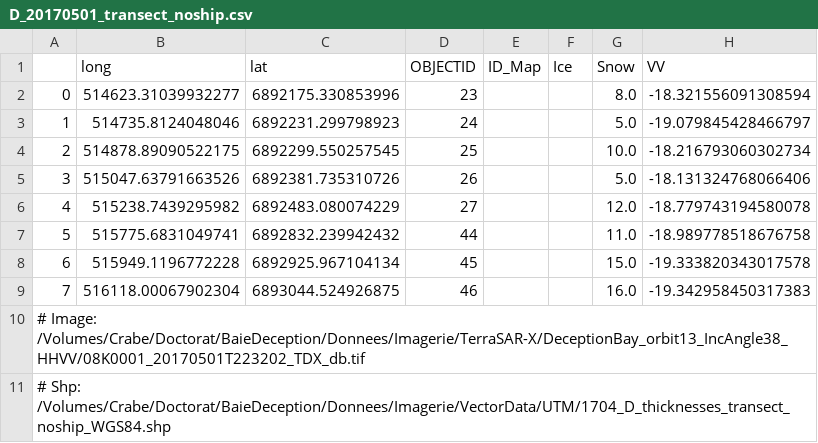
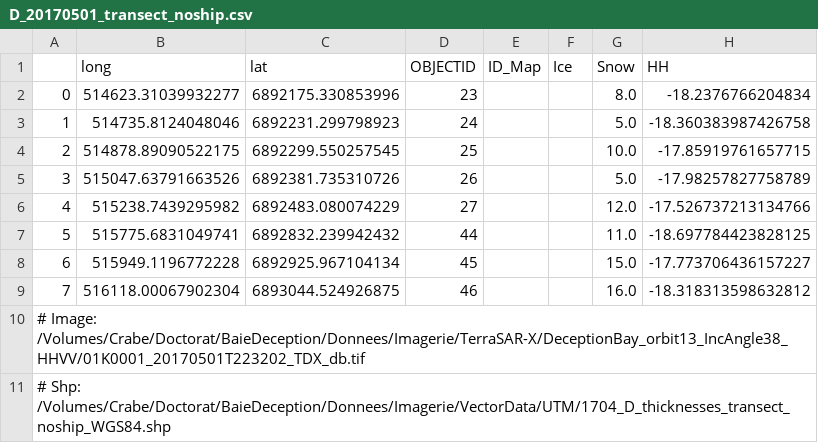
Before and after one commit to CloudyOverhead/RS2_bayesian_linear_regression, a CSV file: data_orbit13/D_20170501_transect_noship.csv, drawn as a sheet.

```diff
--- a/data_orbit13/D_20170501_transect_noship.csv
+++ b/data_orbit13/D_20170501_transect_noship.csv
@@ -1,11 +1,11 @@
-,long,lat,OBJECTID,ID_Map,Ice,Snow,VV
-0,514623.31039932277,6892175.330853996,23,,,8.0,-18.321556091308594
-1,514735.8124048046,6892231.299798923,24,,,5.0,-19.079845428466797
-2,514878.89090522175,6892299.550257545,25,,,10.0,-18.216793060302734
-3,515047.63791663526,6892381.735310726,26,,,5.0,-18.131324768066406
-4,515238.7439295982,6892483.080074229,27,,,12.0,-18.779743194580078
-5,515775.6831049741,6892832.239942432,44,,,11.0,-18.989778518676758
-6,515949.1196772228,6892925.967104134,45,,,15.0,-19.333820343017578
-7,516118.00067902304,6893044.524926875,46,,,16.0,-19.342958450317383
-# Image: /Volumes/Crabe/Doctorat/BaieDeception/Donnees/Imagerie/TerraSAR-X/DeceptionBay_orbit13_IncAngle38_HHVV/08K0001_20170501T223202_TDX_db.tif
+,long,lat,OBJECTID,ID_Map,Ice,Snow,HH
+0,514623.31039932277,6892175.330853996,23,,,8.0,-18.2376766204834
+1,514735.8124048046,6892231.299798923,24,,,5.0,-18.360383987426758
+2,514878.89090522175,6892299.550257545,25,,,10.0,-17.85919761657715
+3,515047.63791663526,6892381.735310726,26,,,5.0,-17.98257827758789
+4,515238.7439295982,6892483.080074229,27,,,12.0,-17.526737213134766
+5,515775.6831049741,6892832.239942432,44,,,11.0,-18.697784423828125
+6,515949.1196772228,6892925.967104134,45,,,15.0,-17.773706436157227
+7,516118.00067902304,6893044.524926875,46,,,16.0,-18.318313598632812
+# Image: /Volumes/Crabe/Doctorat/BaieDeception/Donnees/Imagerie/TerraSAR-X/DeceptionBay_orbit13_IncAngle38_HHVV/01K0001_20170501T223202_TDX_db.tif
 # Shp: /Volumes/Crabe/Doctorat/BaieDeception/Donnees/Imagerie/VectorData/UTM/1704_D_thicknesses_transect_noship_WGS84.shp
```
Also changed, not shown: data_orbit13/D_20160422.csv, data_orbit13/D_20170501_both.csv, 9 other files.
